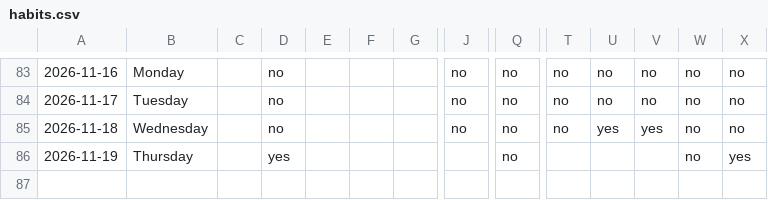
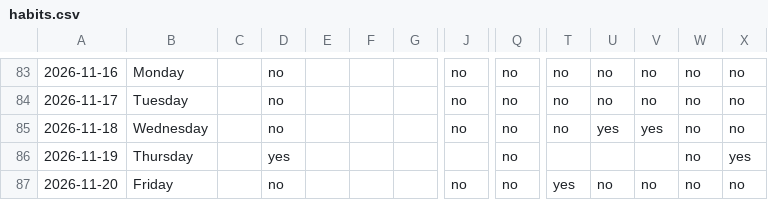
Before and after one commit to auckiefenstermacher19-cmd/Health-Tracker, a CSV file: habits.csv, drawn as a sheet; only a part is shown, gaps mark what is left out; rows hold the shown columns only; the diff names each change by its address in the sheet, - before the commit and + after, or states it on an @@ line.

Commit message:
habits: log through 2026-11-20

```diff
--- a/habits.csv
+++ b/habits.csv
+row 87: 2026-11-20 | Friday |  | no |  |  |  | no | no | yes | no | no | no | no
```
Also changed, not shown: 1 other file.
